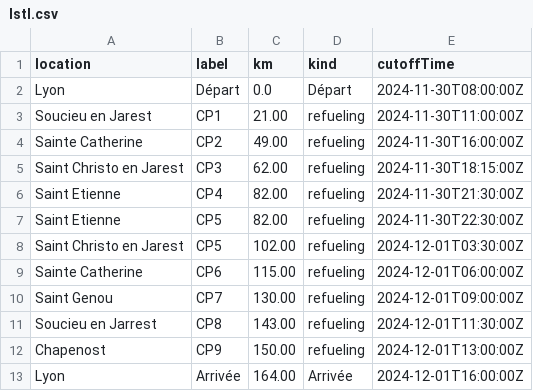
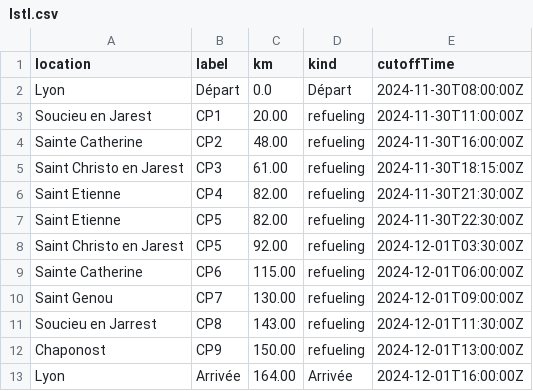
Before and after one commit to totorototo/lstl, a CSV file: assets/lstl.csv, drawn as a sheet.

Commit message:
update timetable

```diff
--- a/assets/lstl.csv
+++ b/assets/lstl.csv
@@ -2,8 +2,8 @@ location,label,km,kind,cutoffTime
 Lyon,Départ,0.0,Départ,2024-11-30T08:00:00Z
-Soucieu en Jarest,CP1,21.00,refueling,2024-11-30T11:00:00Z
-Sainte Catherine,CP2,49.00,refueling,2024-11-30T16:00:00Z
-Saint Christo en Jarest,CP3,62.00,refueling,2024-11-30T18:15:00Z
+Soucieu en Jarest,CP1,20.00,refueling,2024-11-30T11:00:00Z
+Sainte Catherine,CP2,48.00,refueling,2024-11-30T16:00:00Z
+Saint Christo en Jarest,CP3,61.00,refueling,2024-11-30T18:15:00Z
 Saint Etienne,CP4,82.00,refueling,2024-11-30T21:30:00Z
 Saint Etienne,CP5,82.00,refueling,2024-11-30T22:30:00Z
-Saint Christo en Jarest,CP5,102.00,refueling,2024-12-01T03:30:00Z
+Saint Christo en Jarest,CP5,92.00,refueling,2024-12-01T03:30:00Z
 Sainte Catherine,CP6,115.00,refueling,2024-12-01T06:00:00Z
@@ -11,3 +11,3 @@ Saint Genou,CP7,130.00,refueling,2024-12-01T09:00:00Z
 Soucieu en Jarrest,CP8,143.00,refueling,2024-12-01T11:30:00Z
-Chapenost,CP9,150.00,refueling,2024-12-01T13:00:00Z
+Chaponost,CP9,150.00,refueling,2024-12-01T13:00:00Z
 Lyon,Arrivée,164.00,Arrivée,2024-12-01T16:00:00Z
```
